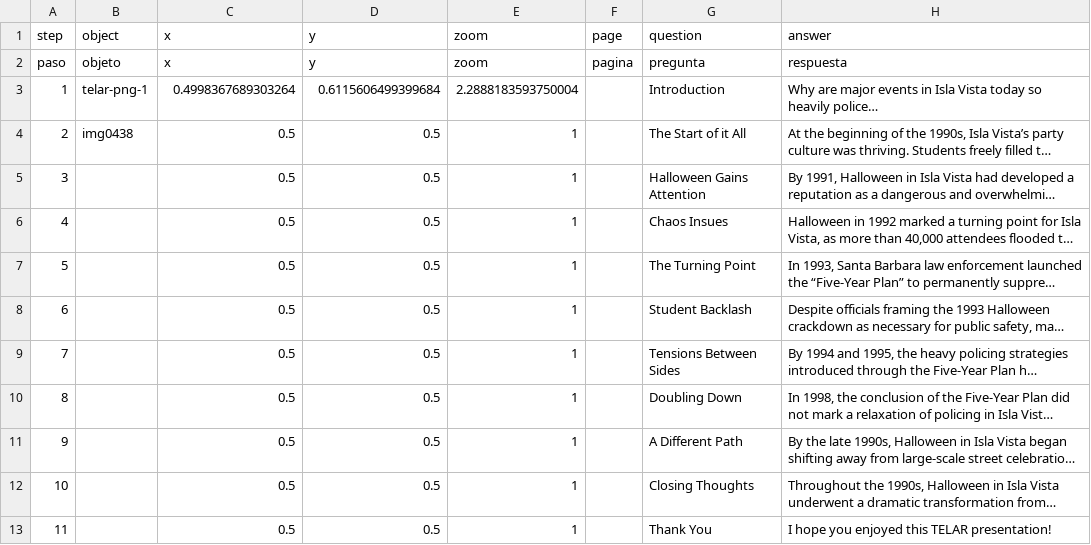
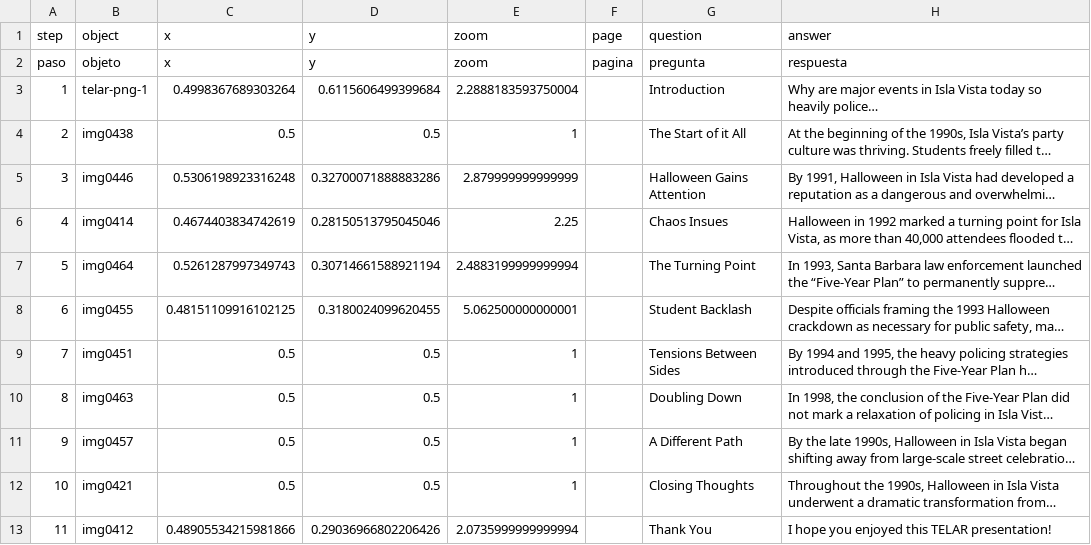
Before and after one commit to dylanloring/telarexperiment1, a CSV file: telar-content/spreadsheets/plantilla_en_blanco.csv, drawn as a sheet; only a part is shown; long unchanged cells end in …; the diff names each change by its address in the sheet, - before the commit and + after, or states it on an @@ line.

Commit message:
Modify 1 story, remove 1 story, add 14 objects
Added:
  Object: IMG_0446
  Object: IMG_0423
  Object: IMG_0414
  Object: IMG_0421
  Object: IMG_0412
  Object: IMG_0407
  Object: IMG_0460
  Object: IMG_0451
  Object: IMG_0464
  Object: IMG_0463
  Object: IMG_0457
  Object: IMG_0470
  Object: IMG_0455
  Object: IMG_0458

Changed:
  Story: Halloween Crackdowns: How 1990s Halloween Molded the Modern UCSB Party Police

Removed:
  Story: the-coronado-trail
  Object: chatgpt-image-jan-27-2026-043341-pm

Published via Telar Compositor

```diff
--- a/telar-content/spreadsheets/plantilla_en_blanco.csv
+++ b/telar-content/spreadsheets/plantilla_en_blanco.csv
-B5 (object): (empty)
+B5 (object): img0446
-C5 (x): 0.5
+C5 (x): 0.5306198923316248
-D5 (y): 0.5
+D5 (y): 0.32700071888883286
-E5 (zoom): 1
+E5 (zoom): 2.879999999999999
-B6 (object): (empty)
+B6 (object): img0414
-C6 (x): 0.5
+C6 (x): 0.4674403834742619
-D6 (y): 0.5
+D6 (y): 0.28150513795045046
-E6 (zoom): 1
+E6 (zoom): 2.25
-B7 (object): (empty)
+B7 (object): img0464
-C7 (x): 0.5
+C7 (x): 0.5261287997349743
-D7 (y): 0.5
+D7 (y): 0.30714661588921194
-E7 (zoom): 1
+E7 (zoom): 2.4883199999999994
-B8 (object): (empty)
+B8 (object): img0455
-C8 (x): 0.5
+C8 (x): 0.48151109916102125
-D8 (y): 0.5
+D8 (y): 0.3180024099620455
-E8 (zoom): 1
+E8 (zoom): 5.062500000000001
-B9 (object): (empty)
+B9 (object): img0451
-B10 (object): (empty)
+B10 (object): img0463
-B11 (object): (empty)
+B11 (object): img0457
-B12 (object): (empty)
+B12 (object): img0421
-B13 (object): (empty)
+B13 (object): img0412
-C13 (x): 0.5
+C13 (x): 0.48905534215981866
-D13 (y): 0.5
+D13 (y): 0.29036966802206426
-E13 (zoom): 1
+E13 (zoom): 2.0735999999999994
```
Also changed, not shown: telar-content/spreadsheets/objects.csv, telar-content/spreadsheets/project.csv, 3 other files.
